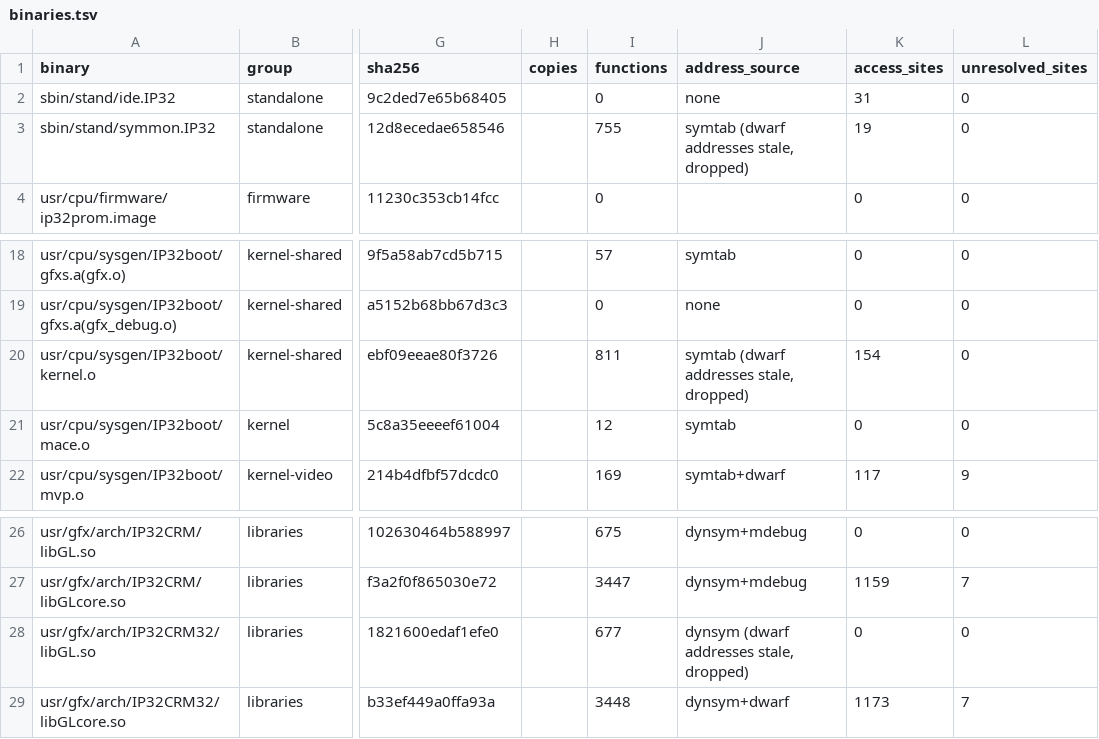
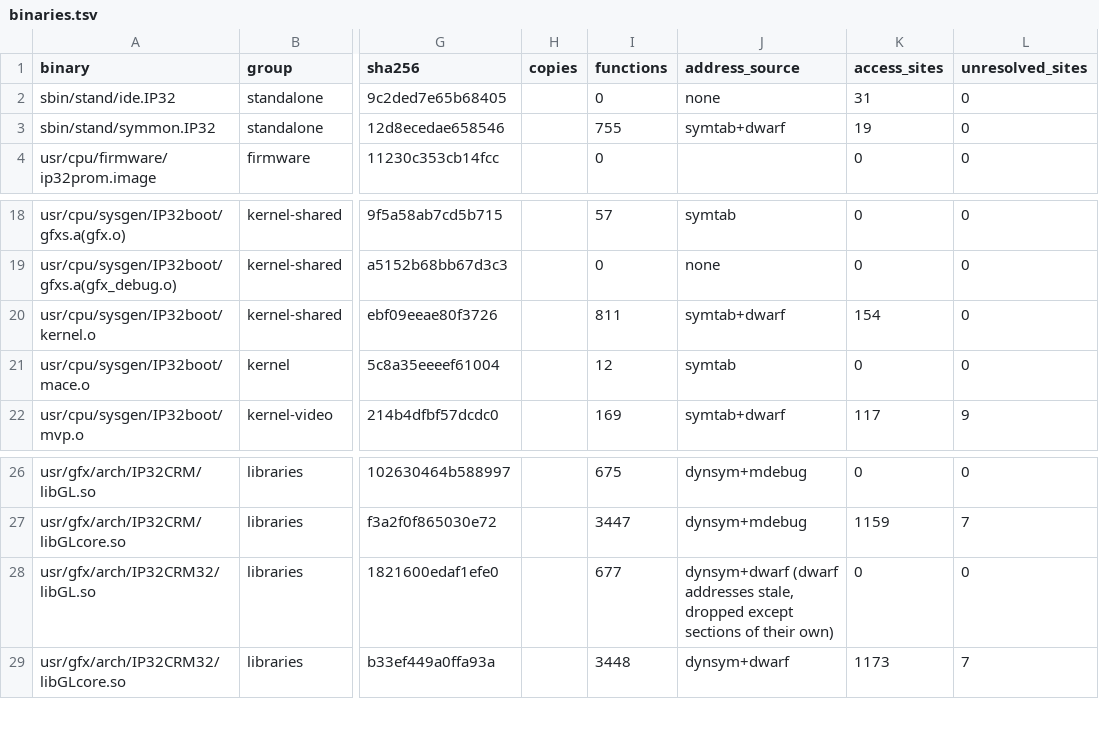
Before and after one commit to jamesbraid/crime, a TSV file: docs/inventory/binaries.tsv, drawn as a sheet; only a part is shown, gaps mark what is left out; the diff names each change by its address in the sheet, - before the commit and + after, or states it on an @@ line.

```diff
--- a/docs/inventory/binaries.tsv
+++ b/docs/inventory/binaries.tsv
-J3 (address_source): symtab (dwarf addresses stale, dropped)
+J3 (address_source): symtab+dwarf
-J20 (address_source): symtab (dwarf addresses stale, dropped)
+J20 (address_source): symtab+dwarf
-J28 (address_source): dynsym (dwarf addresses stale, dropped)
+J28 (address_source): dynsym+dwarf (dwarf addresses stale, dropped except sections of their own)
```
Also changed, not shown: docs/inventory/mmio.tsv, docs/inventory/summary.tsv, 3 other files.
